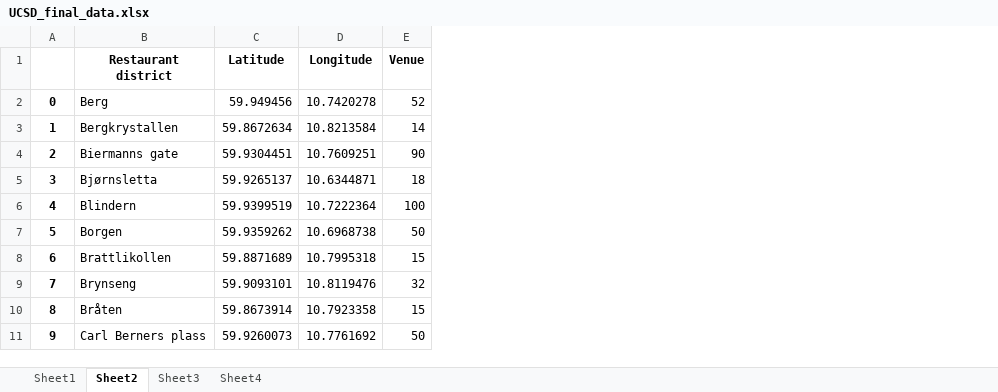
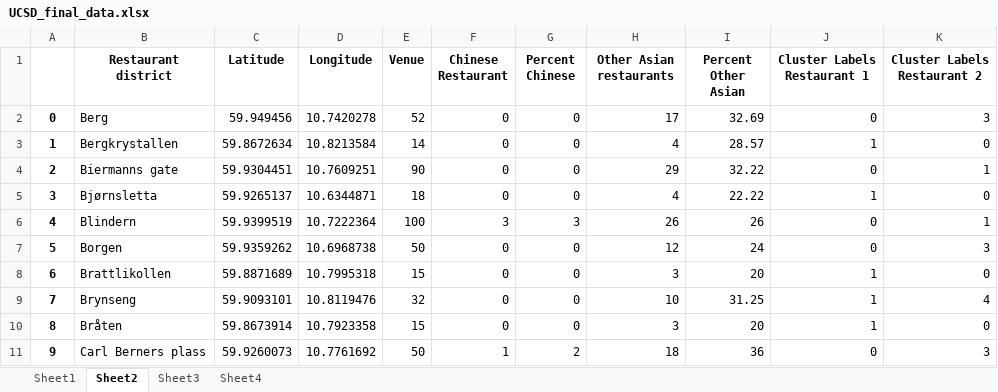
Before and after one commit to enraarne/UCSD_final_project, an Excel workbook: UCSD_final_data.xlsx, sheet Sheet2, drawn as a sheet; only a part is shown; values as stored, in another font and other column widths than the file's, no borders; the diff names each change by its address in the sheet, - before the commit and + after, or states it on an @@ line.

Commit message:
Add files via upload

```diff
--- a/UCSD_final_data.xlsx (sheet Sheet2)
+++ b/UCSD_final_data.xlsx (sheet Sheet2)
+column F (Chinese Restaurant), rows 2-11: 0 | 0 | 0 | 0 | 3 | 0 | 0 | 0 | 0 | 1
+column G (Percent Chinese), rows 2-11: 0 | 0 | 0 | 0 | 3 | 0 | 0 | 0 | 0 | 2
+column H (Other Asian restaurants), rows 2-11: 17 | 4 | 29 | 4 | 26 | 12 | 3 | 10 | 3 | 18
+column I (Percent Other Asian), rows 2-11: 32.69 | 28.57 | 32.22 | 22.22 | 26 | 24 | 20 | 31.25 | 20 | 36
+column J (Cluster Labels Restaurant 1), rows 2-11: 0 | 1 | 0 | 1 | 0 | 0 | 1 | 1 | 1 | 0
+column K (Cluster Labels Restaurant 2), rows 2-11: 3 | 0 | 1 | 0 | 1 | 3 | 0 | 4 | 0 | 3
```
